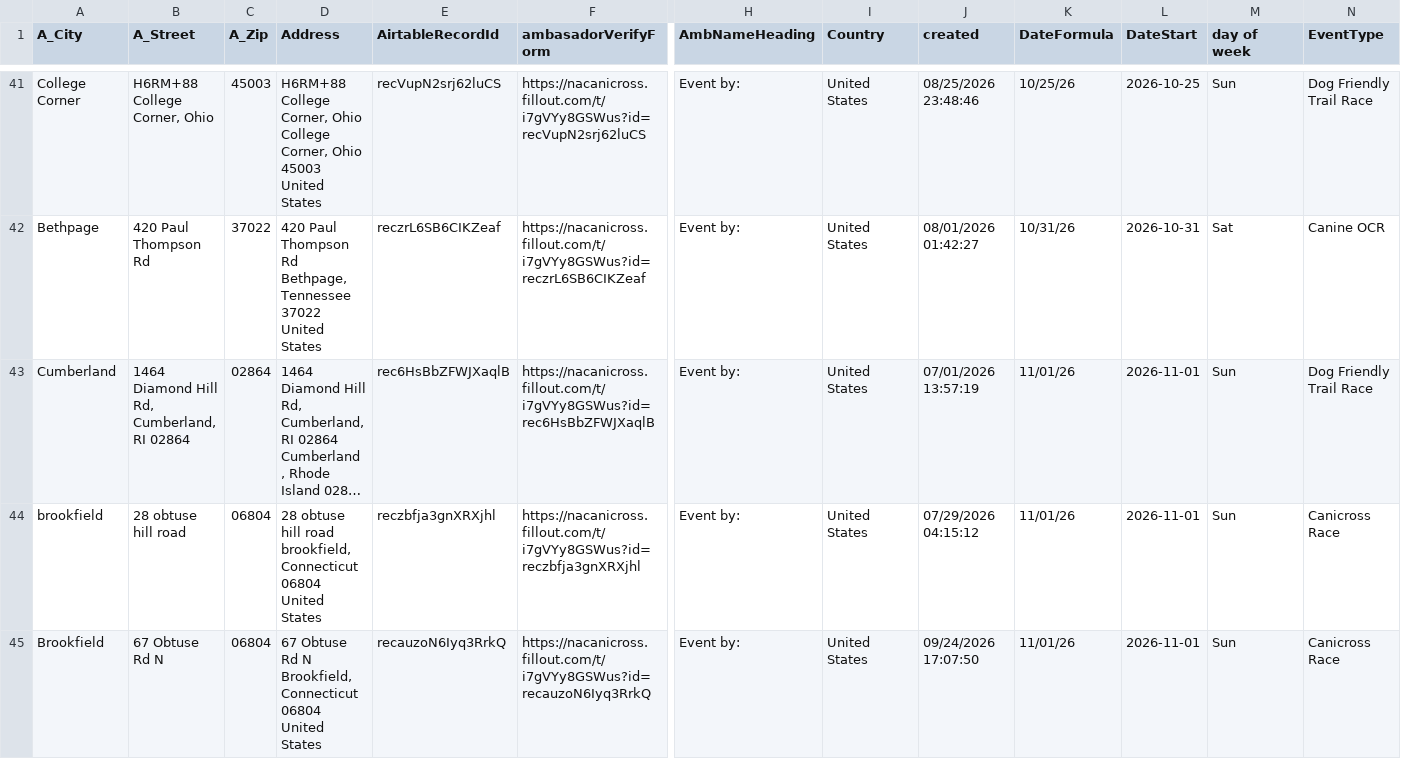
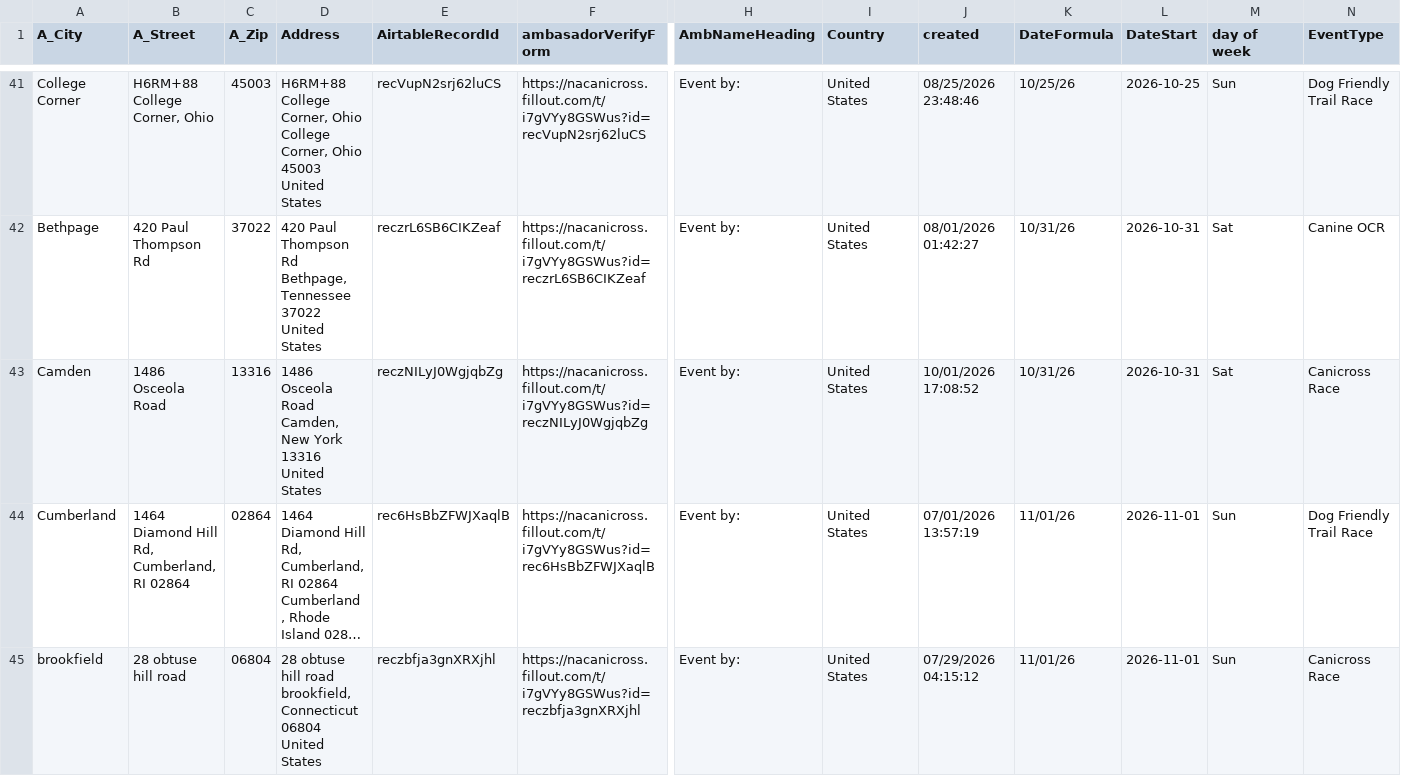
Before and after one commit to kyle-kemper/test-map, a CSV file: NonAmbassador_ActiveDates copy.csv, drawn as a sheet; only a part is shown, gaps mark what is left out; the shorter side is filled out with more unchanged rows; long unchanged cells end in …; rows hold the shown columns only; ↵ is a line break in a cell; the diff names each change by its address in the sheet, - before the commit and + after, or states it on an @@ line.

```diff
--- a/NonAmbassador_ActiveDates copy.csv
+++ b/NonAmbassador_ActiveDates copy.csv
+row 43: Camden | 1486 Osceola Road | 13316 | 1486 Osceola Road ↵ Camden, New York 13316 ↵ United States | reczNILyJ0WgjqbZg | https://nacanicross.fillout.com/t/i7gVYy8GSWus?id=reczNILyJ0WgjqbZg | Event by: | United States | 10/01/2026 17:08:52 | 10/31/26 | 2026-10-31 | Sat | Canicross Race
```
